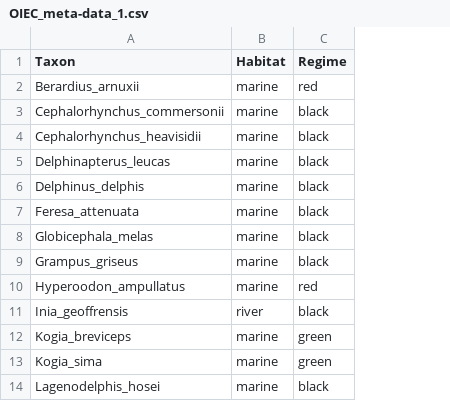
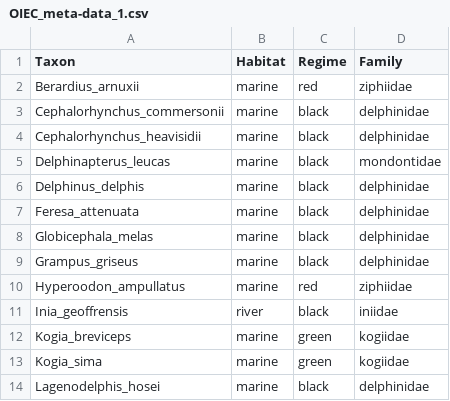
Before and after one commit to nhcooper123/Odontocete-inner-ear-convergence, a CSV file: Data/OIEC_meta-data_1.csv, drawn as a sheet; only a part is shown; the diff names each change by its address in the sheet, - before the commit and + after, or states it on an @@ line.

```diff
--- a/Data/OIEC_meta-data_1.csv
+++ b/Data/OIEC_meta-data_1.csv
+column D (Family), rows 2-14: ziphiidae | delphinidae | delphinidae | mondontidae | delphinidae | delphinidae | delphinidae | delphinidae | ziphiidae | iniidae | kogiidae | kogiidae | delphinidae
```
Also changed, not shown: 9 other files.
